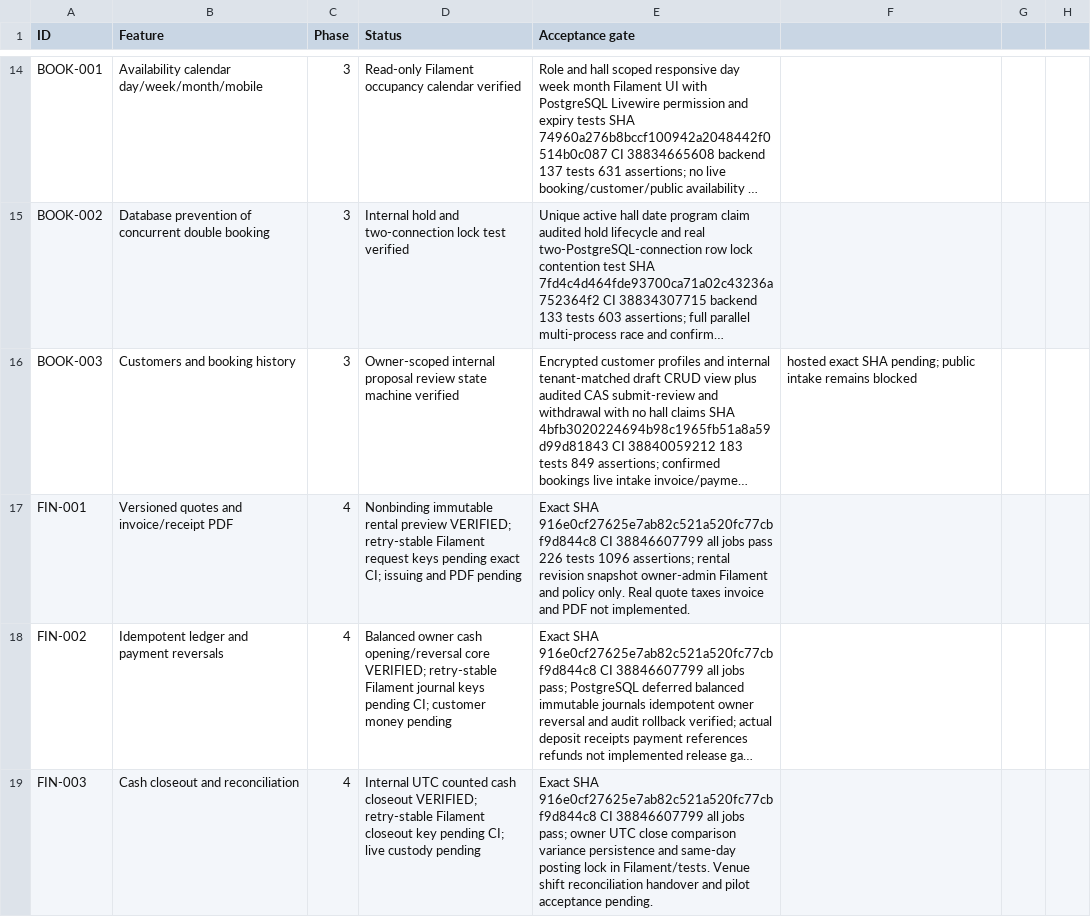
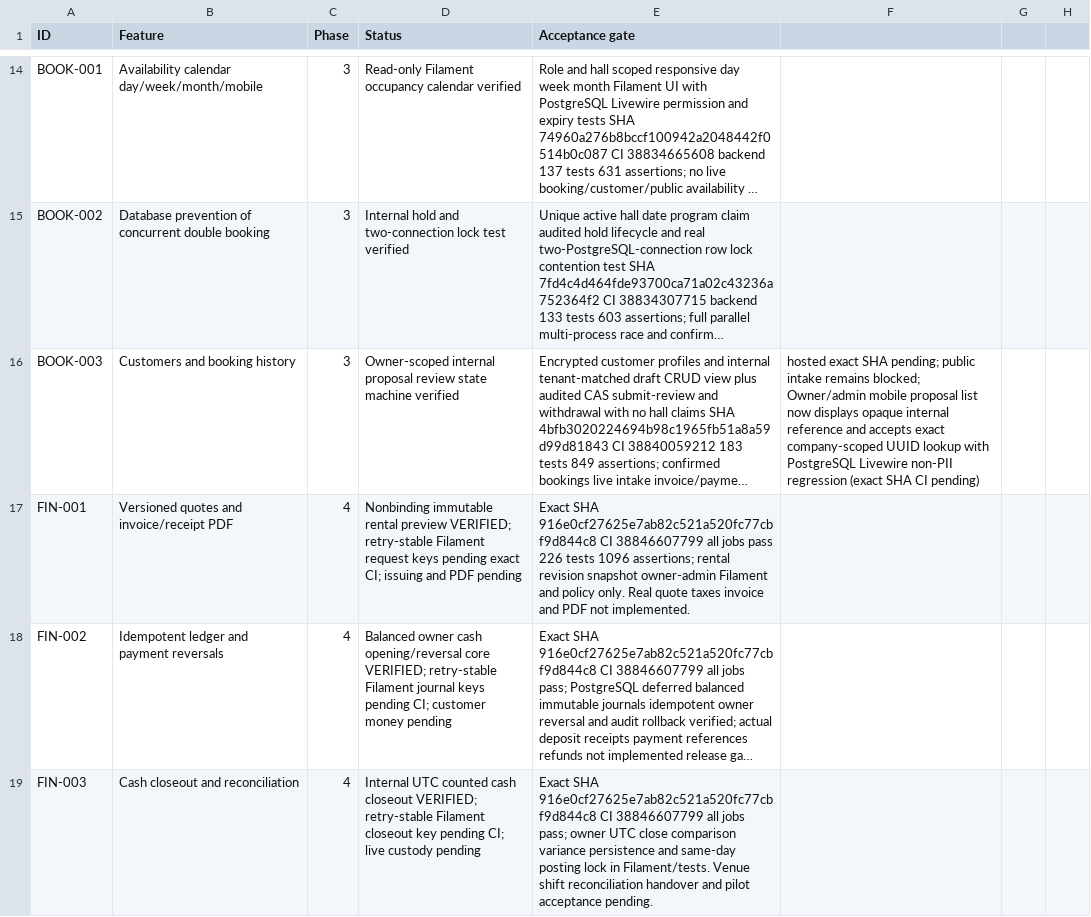
Before and after one commit to yasirskhan/Zargul-Silver-Marquee, a CSV file: docs/FEATURE_REGISTER.csv, drawn as a sheet; only a part is shown, gaps mark what is left out; long unchanged cells end in …; the diff names each change by its address in the sheet, - before the commit and + after, or states it on an @@ line.

Commit message:
BOOK-003 add tenant-scoped internal proposal reference search

```diff
--- a/docs/FEATURE_REGISTER.csv
+++ b/docs/FEATURE_REGISTER.csv
-F16: …intake remains blocked
+F16: …intake remains blocked; Owner/admin mobile proposal list now displays opaque internal reference and accepts exact company-scoped UUID lookup with PostgreSQL Livewire non-PII regression (exact SHA CI pending)
```
Also changed, not shown: 4 other files.
